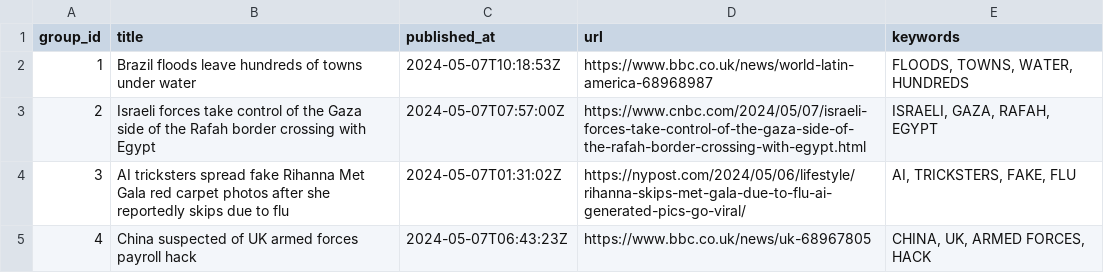
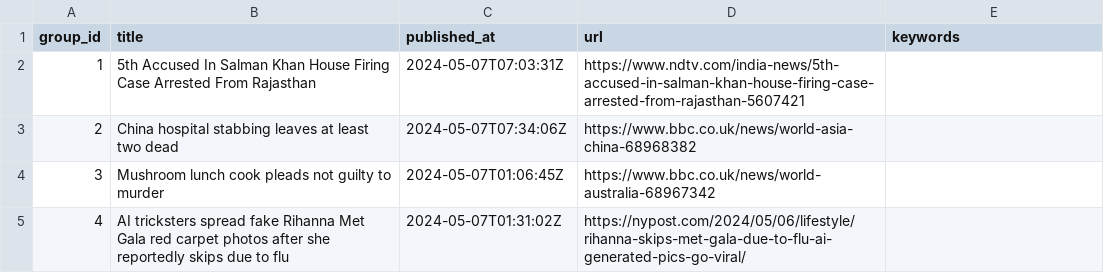
Before and after one commit to ritikaasri/newsgame, a CSV file: web/data/main.csv, drawn as a sheet.

Commit message:
Update news main.csv

```diff
--- a/web/data/main.csv
+++ b/web/data/main.csv
@@ -1,5 +1,5 @@
 group_id,title,published_at,url,keywords
-1,Brazil floods leave hundreds of towns under water,2024-05-07T10:18:53Z,https://www.bbc.co.uk/news/world-latin-america-68968987,"FLOODS, TOWNS, WATER, HUNDREDS"
-2,Israeli forces take control of the Gaza side of the Rafah border crossing with Egypt,2024-05-07T07:57:00Z,https://www.cnbc.com/2024/05/07/israeli-forces-take-control-of-the-gaza-side-of-the-rafah-border-crossing-with-egypt.html,"ISRAELI, GAZA, RAFAH, EGYPT"
-3,AI tricksters spread fake Rihanna Met Gala red carpet photos after she reportedly skips due to flu,2024-05-07T01:31:02Z,https://nypost.com/2024/05/06/lifestyle/rihanna-skips-met-gala-due-to-flu-ai-generated-pics-go-viral/,"AI, TRICKSTERS, FAKE, FLU"
-4,China suspected of UK armed forces payroll hack,2024-05-07T06:43:23Z,https://www.bbc.co.uk/news/uk-68967805,"CHINA, UK, ARMED FORCES, HACK"
+1,5th Accused In Salman Khan House Firing Case Arrested From Rajasthan,2024-05-07T07:03:31Z,https://www.ndtv.com/india-news/5th-accused-in-salman-khan-house-firing-case-arrested-from-rajasthan-5607421,
+2,China hospital stabbing leaves at least two dead,2024-05-07T07:34:06Z,https://www.bbc.co.uk/news/world-asia-china-68968382,
+3,Mushroom lunch cook pleads not guilty to murder,2024-05-07T01:06:45Z,https://www.bbc.co.uk/news/world-australia-68967342,
+4,AI tricksters spread fake Rihanna Met Gala red carpet photos after she reportedly skips due to flu,2024-05-07T01:31:02Z,https://nypost.com/2024/05/06/lifestyle/rihanna-skips-met-gala-due-to-flu-ai-generated-pics-go-viral/,
```
